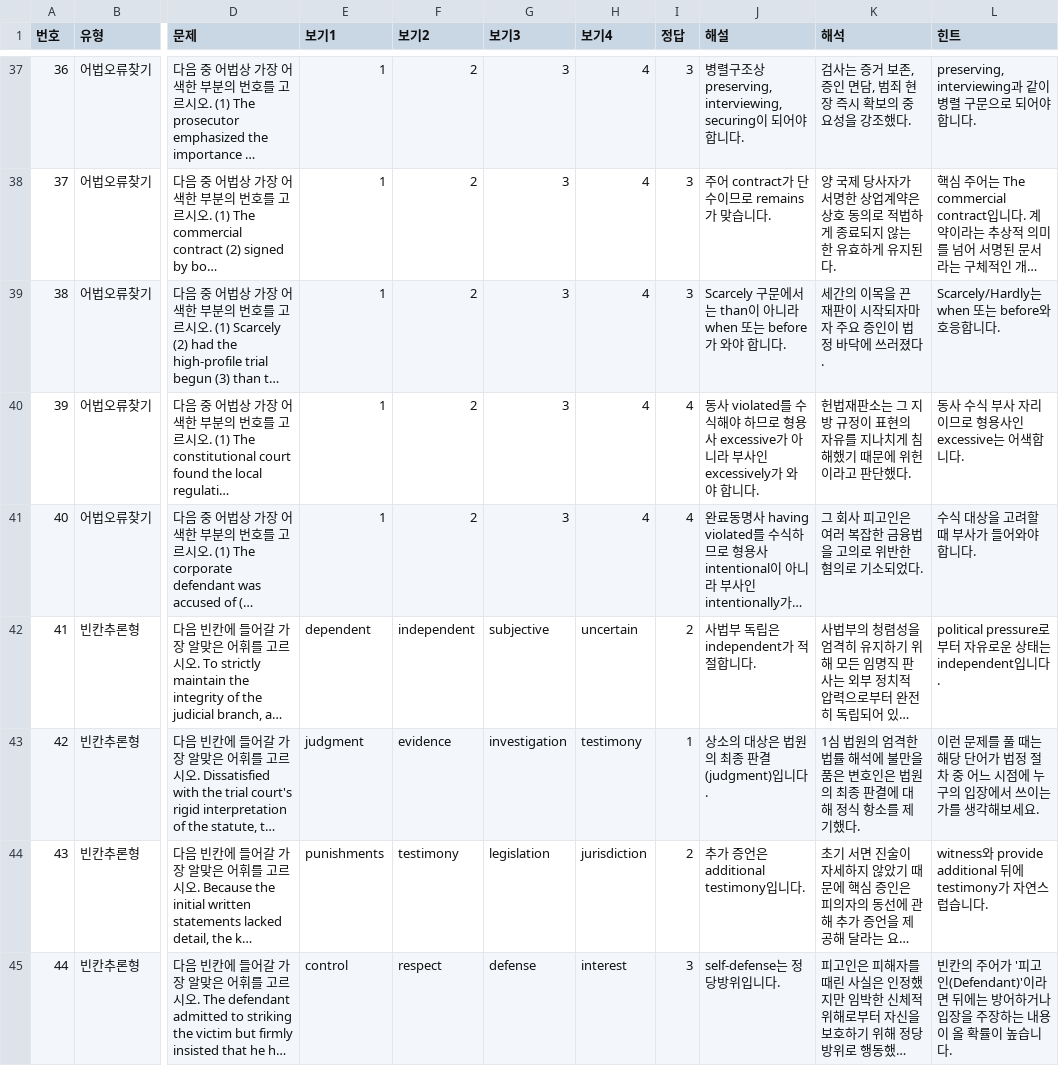
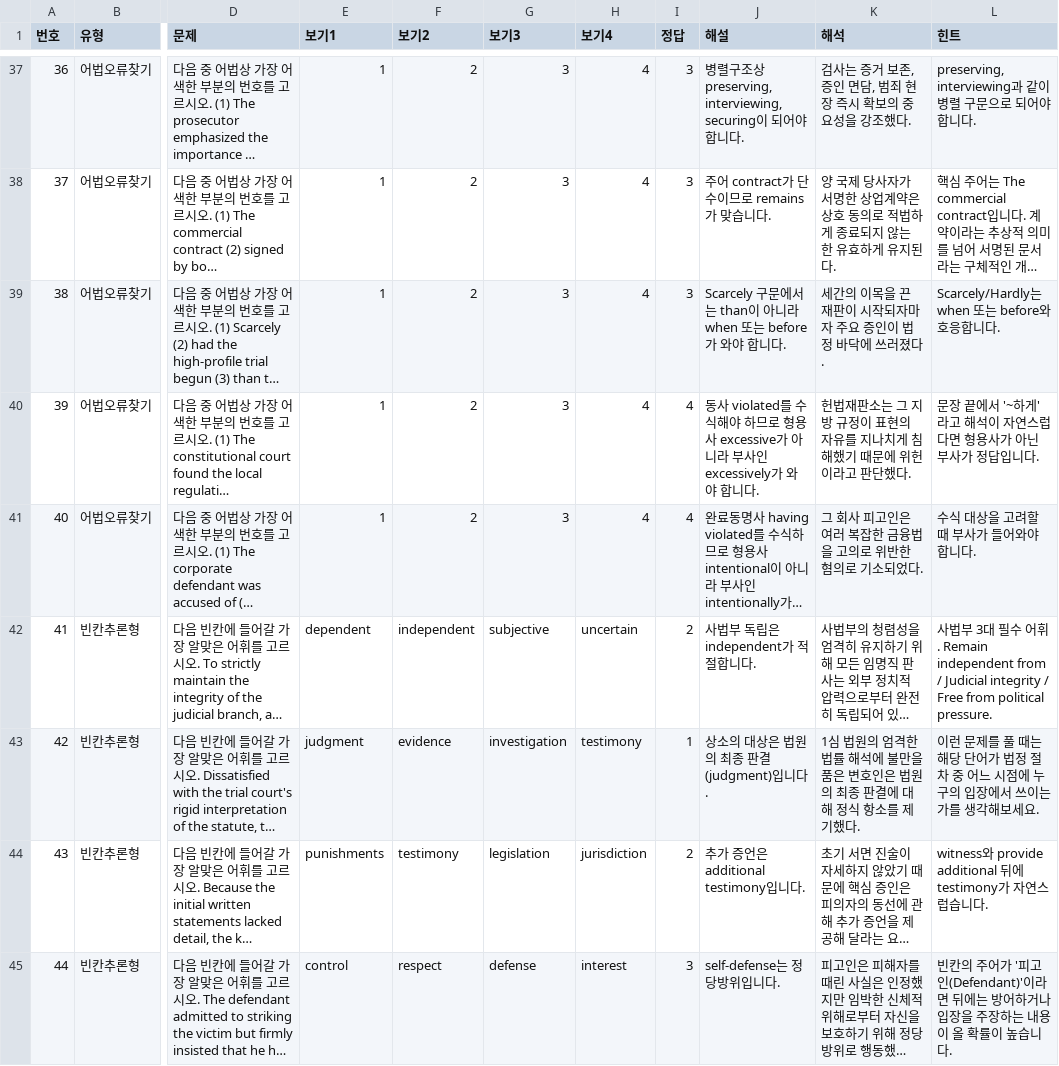
Before and after one commit to davidhor2026/law-english, a CSV file: questions.csv, drawn as a sheet; only a part is shown, gaps mark what is left out; long unchanged cells end in …; the diff names each change by its address in the sheet, - before the commit and + after, or states it on an @@ line.

Commit message:
Update questions.csv

```diff
--- a/questions.csv
+++ b/questions.csv
-L40 (힌트): 동사 수식 부사 자리이므로 형용사인 excessive는 어색합니다.
+L40 (힌트): 문장 끝에서 '~하게'라고 해석이 자연스럽다면 형용사가 아닌 부사가 정답입니다.
-L42 (힌트): political pressure로부터 자유로운 상태는 independent입니다.
+L42 (힌트): 사법부 3대 필수 어휘. Remain independent from / Judicial integrity / Free from political pressure.
```
